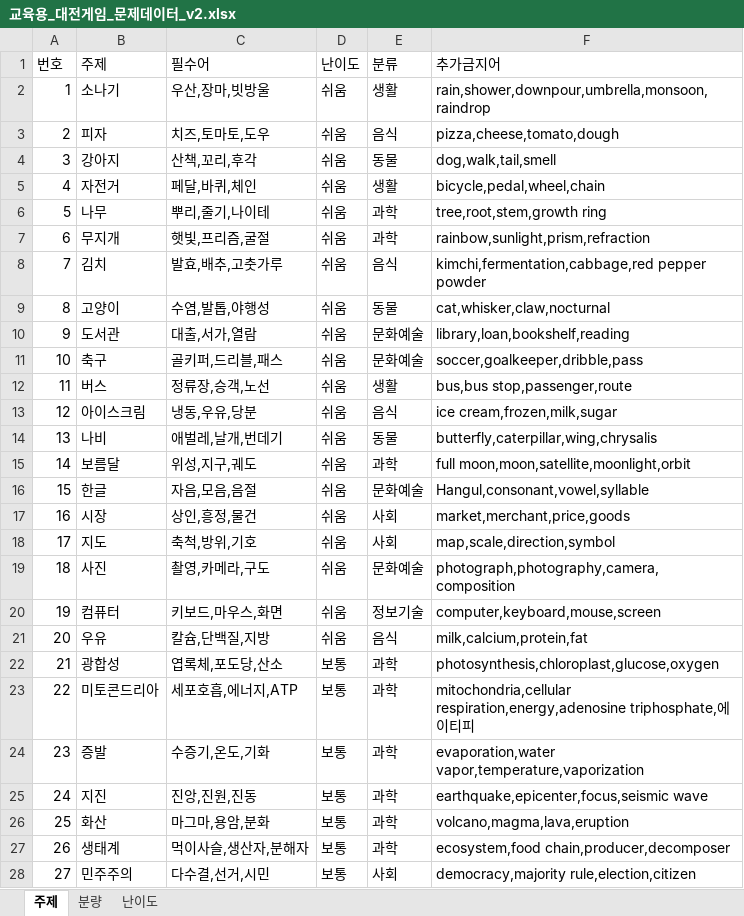
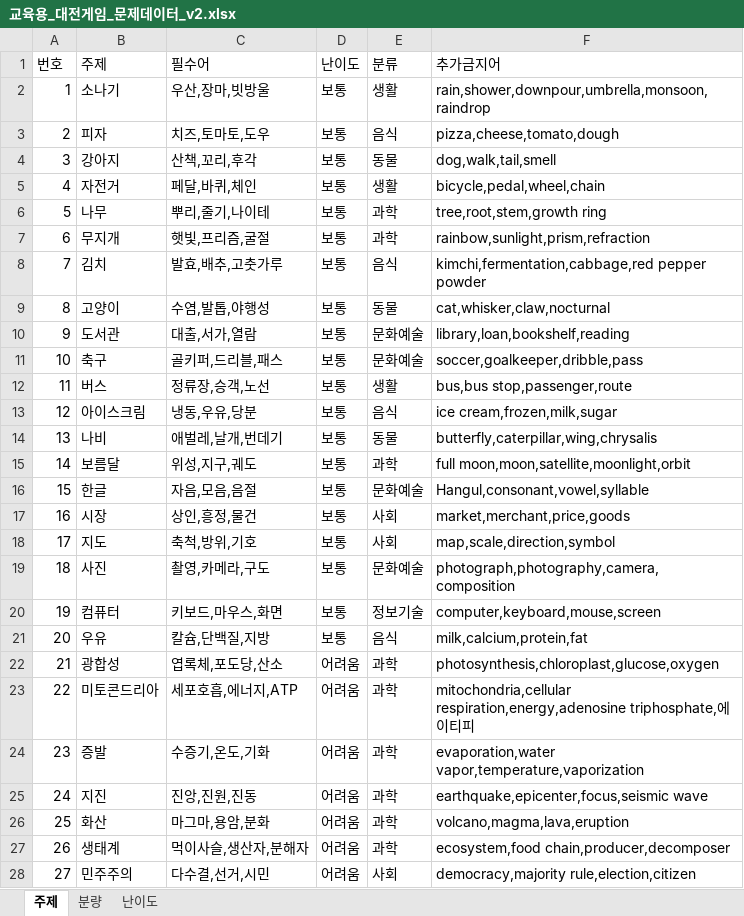
Before and after one commit to marimoa0924/promptame, an Excel workbook: 교육용_대전게임_문제데이터_v2.xlsx, sheet 주제, drawn as a sheet; only a part is shown; values as stored, in another font and other column widths than the file's, no borders; the diff covers the shown part only; the diff names each change by its address in the sheet, - before the commit and + after, or states it on an @@ line.

```diff
--- a/교육용_대전게임_문제데이터_v2.xlsx (sheet 주제)
+++ b/교육용_대전게임_문제데이터_v2.xlsx (sheet 주제)
-D2:D21 (난이도): 쉬움
+D2:D21 (난이도): 보통
-D22:D28 (난이도): 보통
+D22:D28 (난이도): 어려움
```
Also changed, not shown: 20 added rows and 33 edited cells elsewhere in this sheet, sheet 난이도, 14 other files.
